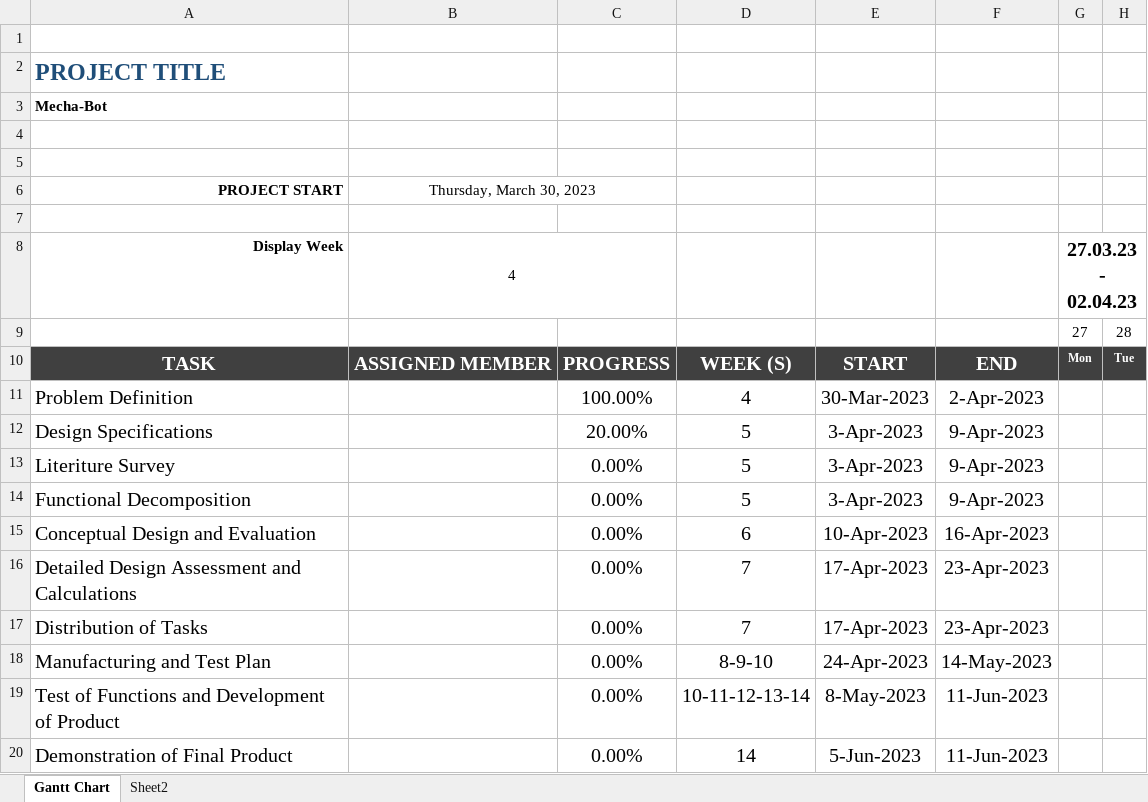
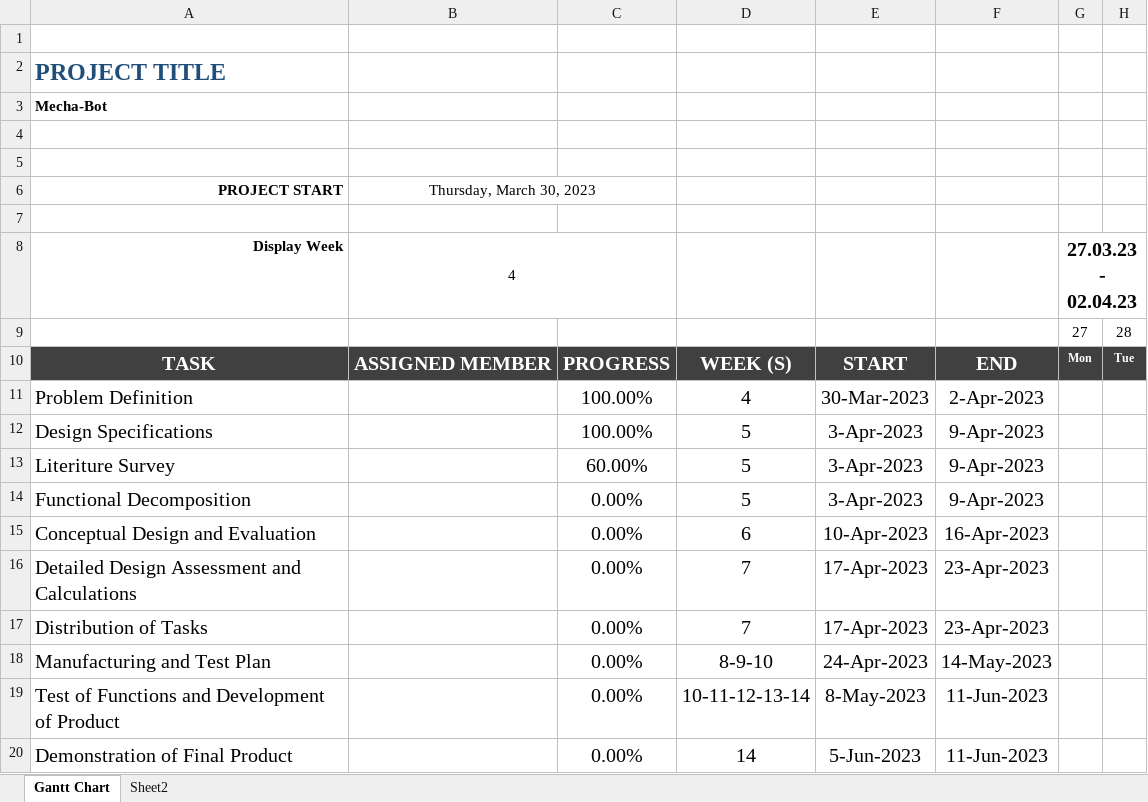
Before and after one commit to aznursoy/MEKAGEN, an Excel workbook: Gantt Chart.xlsx, sheet Gantt Chart, drawn as a sheet; only a part is shown; values as stored, in another font and other column widths than the file's, no borders; charts and pictures and conditional formats not drawn; the diff names each change by its address in the sheet, - before the commit and + after, or states it on an @@ line.

Commit message:
Update

```diff
--- a/Gantt Chart.xlsx (sheet Gantt Chart)
+++ b/Gantt Chart.xlsx (sheet Gantt Chart)
-C12: 20.00%
+C12: 100.00%
-C13: 0.00%
+C13: 60.00%
```
